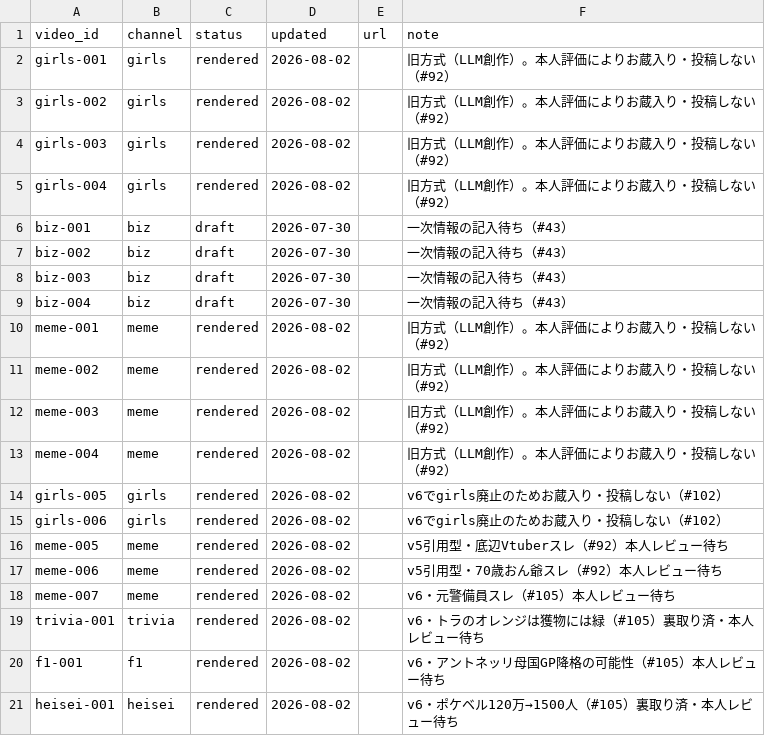
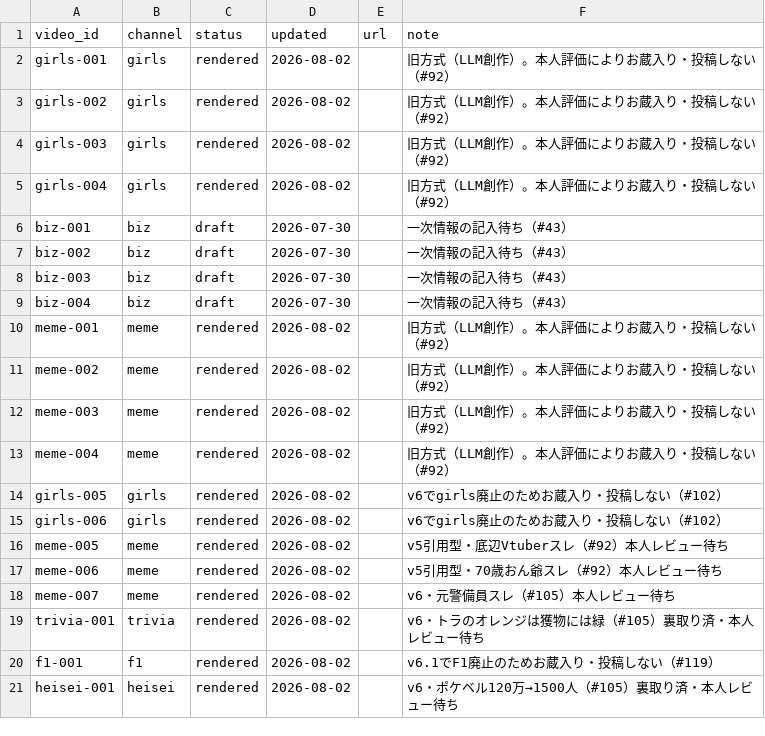
Before and after one commit to bashaka-sawabe/personal-sns-operation, a CSV file: data/status.csv, drawn as a sheet.

```diff
--- a/data/status.csv
+++ b/data/status.csv
@@ -19,3 +19,3 @@ meme-007,meme,rendered,2026-08-02,,v6・元警備員スレ（#105）本人レビ
 trivia-001,trivia,rendered,2026-08-02,,v6・トラのオレンジは獲物には緑（#105）裏取り済・本人レビュー待ち
-f1-001,f1,rendered,2026-08-02,,v6・アントネッリ母国GP降格の可能性（#105）本人レビュー待ち
+f1-001,f1,rendered,2026-08-02,,v6.1でF1廃止のためお蔵入り・投稿しない（#119）
 heisei-001,heisei,rendered,2026-08-02,,v6・ポケベル120万→1500人（#105）裏取り済・本人レビュー待ち
```
Also changed, not shown: 25 other files.
